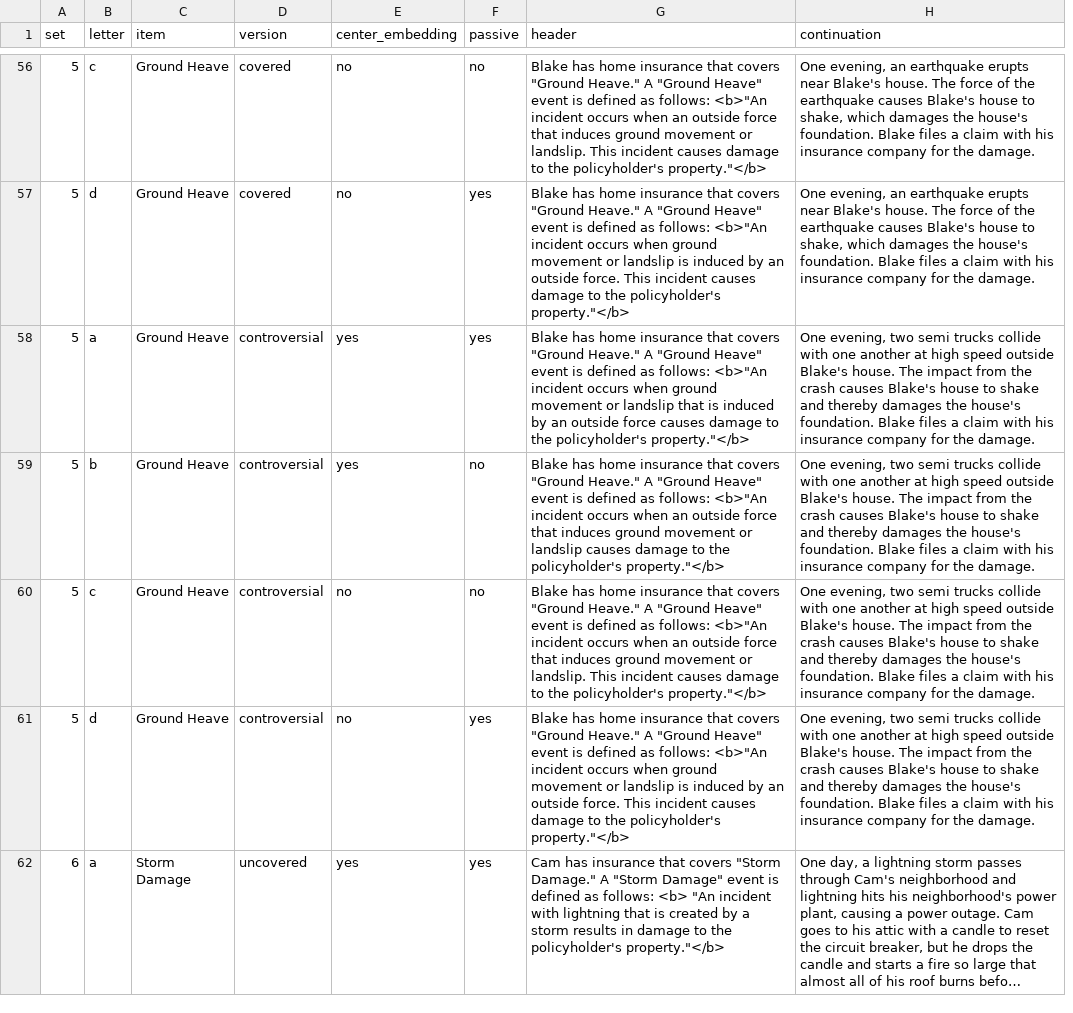
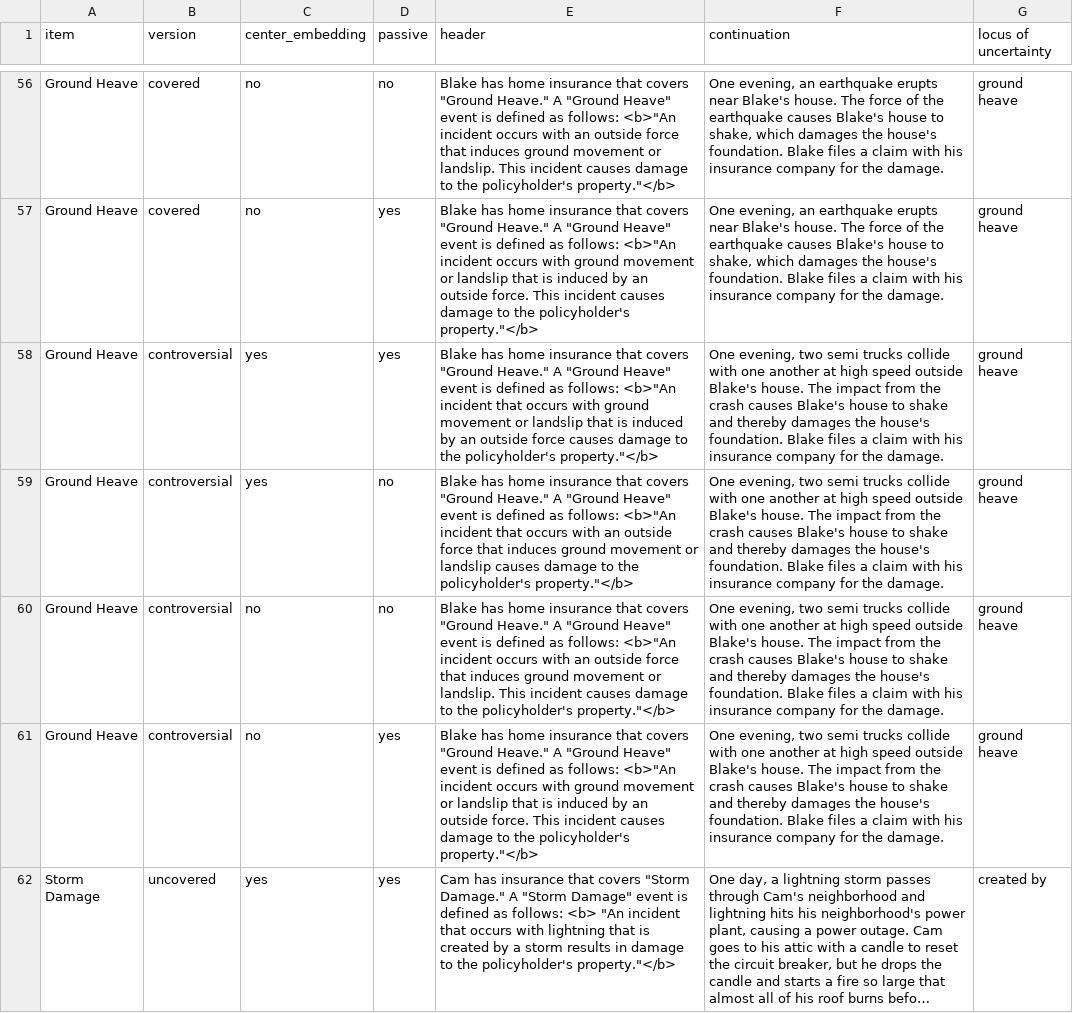
Before and after one commit to madiganbrodsky/vague_contracts_experts, a CSV file: experiments/1_falseconsensus_syntax/pilot/stimuli.csv, drawn as a sheet; only a part is shown, gaps mark what is left out; long unchanged cells end in …; removed rows and columns are numbered as before the commit, all else as after; the diff covers the shown part only; the diff names each change by its address in the sheet, - before the commit and + after, or states it on an @@ line.

Commit message:
added final stim sheet, added locus of uncertainty variable to index.js

```diff
--- a/experiments/1_falseconsensus_syntax/pilot/stimuli.csv
+++ b/experiments/1_falseconsensus_syntax/pilot/stimuli.csv
-column A (set), rows 56-62: 5 | 5 | 5 | 5 | 5 | 5 | 6
-column B (letter), rows 56-62: c | d | a | b | c | d | a
+column G (locus of uncertainty), rows 56-62: ground heave | ground heave | ground heave | ground heave | ground heave | ground heave | created by
-E56 (header): …incident occurs when an outside…
+E56 (header): …incident occurs with an outside…
-E57 (header): …incident occurs when ground movement or landslip is induced…
+E57 (header): …incident occurs with ground movement or landslip that is induced…
-E58 (header): …<b>"An incident occurs when ground movement…
+E58 (header): …<b>"An incident that occurs with ground movement…
-E59 (header): …<b>"An incident occurs when an outside…
+E59 (header): …<b>"An incident that occurs with an outside…
-E60 (header): …incident occurs when an outside…
+E60 (header): …incident occurs with an outside…
-E61 (header): …incident occurs when ground movement or landslip is induced…
+E61 (header): …incident occurs with ground movement or landslip that is induced…
-E62 (header): …"An incident with lightning…
+E62 (header): …"An incident that occurs with lightning…
```
Also changed, not shown: 111 edited cells elsewhere in this file, 4 other files.
